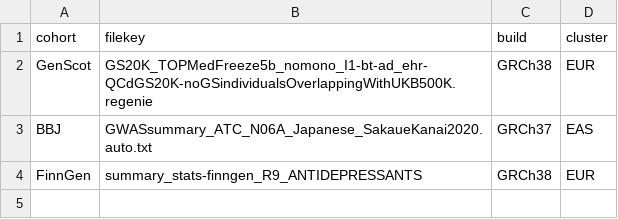
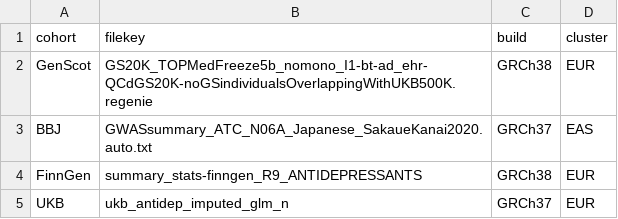
Before and after one commit to ccbs-stradl/antidep-gwas, a CSV file: sumstats.csv, drawn as a sheet.

Commit message:
UKB sumstats (unrelated glm)

```diff
--- a/sumstats.csv
+++ b/sumstats.csv
@@ -4 +4,2 @@ BBJ,GWASsummary_ATC_N06A_Japanese_SakaueKanai2020.auto.txt,GRCh37,EAS
 FinnGen,summary_stats-finngen_R9_ANTIDEPRESSANTS,GRCh38,EUR
+UKB,ukb_antidep_imputed_glm_n,GRCh37,EUR
```
Also changed, not shown: 1 other file.
